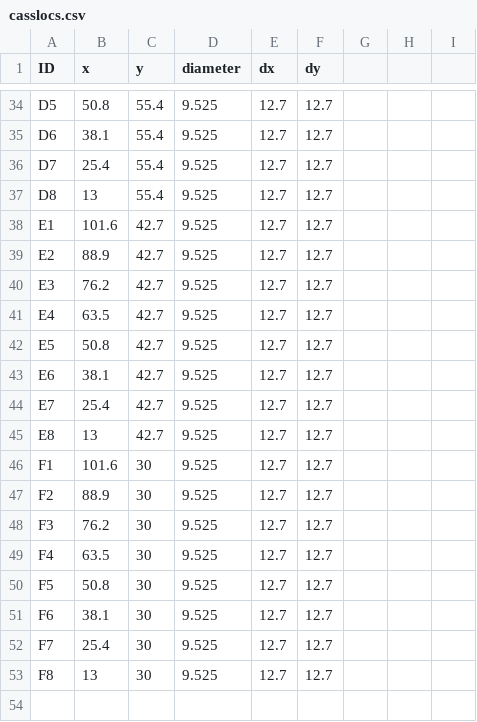
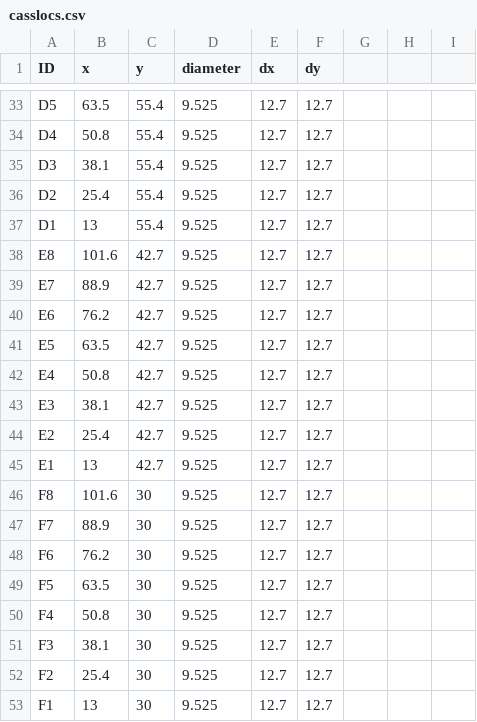
Before and after one commit to tangkong/SSRL-DeNovX, a CSV file: profile_bluesky/startup/instrument/devices/casslocs.csv, drawn as a sheet; only a part is shown, gaps mark what is left out; removed rows and columns are numbered as before the commit, all else as after; the diff covers the shown part only; the diff names each change by its address in the sheet, - before the commit and + after, or states it on an @@ line.

```diff
--- a/profile_bluesky/startup/instrument/devices/casslocs.csv
+++ b/profile_bluesky/startup/instrument/devices/casslocs.csv
-B33 (x): 50.8
+B33 (x): 63.5
+row 34: D4 | 50.8 | 55.4 | 9.525 | 12.7 | 12.7
-A35 (ID): D6
+A35 (ID): D3
-A36 (ID): D7
+A36 (ID): D2
-A37 (ID): D8
+A37 (ID): D1
-A38 (ID): E1
+A38 (ID): E8
-A39 (ID): E2
+A39 (ID): E7
-A40 (ID): E3
+A40 (ID): E6
-row 41: E4 | 63.5 | 42.7 | 9.525 | 12.7 | 12.7
-B41 (x): 50.8
+B41 (x): 63.5
+row 42: E4 | 50.8 | 42.7 | 9.525 | 12.7 | 12.7
-A43 (ID): E6
+A43 (ID): E3
-A44 (ID): E7
+A44 (ID): E2
-A45 (ID): E8
+A45 (ID): E1
-A46 (ID): F1
+A46 (ID): F8
-A47 (ID): F2
+A47 (ID): F7
-A48 (ID): F3
+A48 (ID): F6
-row 49: F4 | 63.5 | 30 | 9.525 | 12.7 | 12.7
-B49 (x): 50.8
+B49 (x): 63.5
+row 50: F4 | 50.8 | 30 | 9.525 | 12.7 | 12.7
-A51 (ID): F6
+A51 (ID): F3
-A52 (ID): F7
+A52 (ID): F2
-A53 (ID): F8
+A53 (ID): F1
```
Also changed, not shown: 2 added rows, 3 removed rows and 25 edited cells elsewhere in this file, 7 other files.
